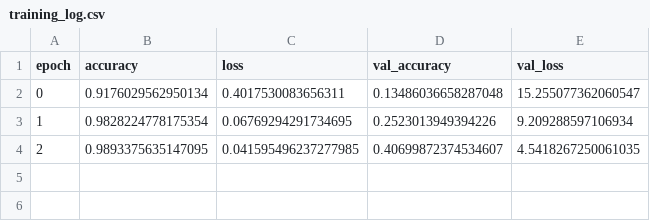
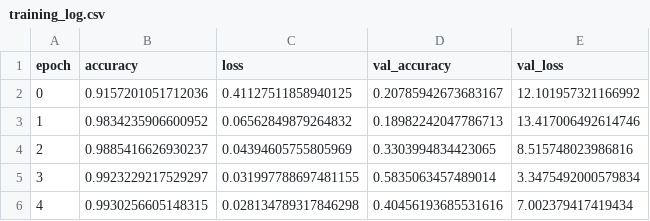
Before and after one commit to miyaji555/PokeScouter, a CSV file: python/image/training/output/log/training_log.csv, drawn as a sheet.

Commit message:
epoch5で試したけど5epoch目で過学習

```diff
--- a/python/image/training/output/log/training_log.csv
+++ b/python/image/training/output/log/training_log.csv
@@ -1,4 +1,6 @@
 epoch,accuracy,loss,val_accuracy,val_loss
-0,0.9176029562950134,0.4017530083656311,0.13486036658287048,15.255077362060547
-1,0.9828224778175354,0.06769294291734695,0.2523013949394226,9.209288597106934
-2,0.9893375635147095,0.041595496237277985,0.40699872374534607,4.5418267250061035
+0,0.9157201051712036,0.41127511858940125,0.20785942673683167,12.101957321166992
+1,0.9834235906600952,0.06562849879264832,0.18982242047786713,13.417006492614746
+2,0.9885416626930237,0.04394605755805969,0.3303994834423065,8.515748023986816
+3,0.9923229217529297,0.031997788697481155,0.5835063457489014,3.3475492000579834
+4,0.9930256605148315,0.028134789317846298,0.40456193685531616,7.002379417419434
```
Also changed, not shown: 6 other files.
